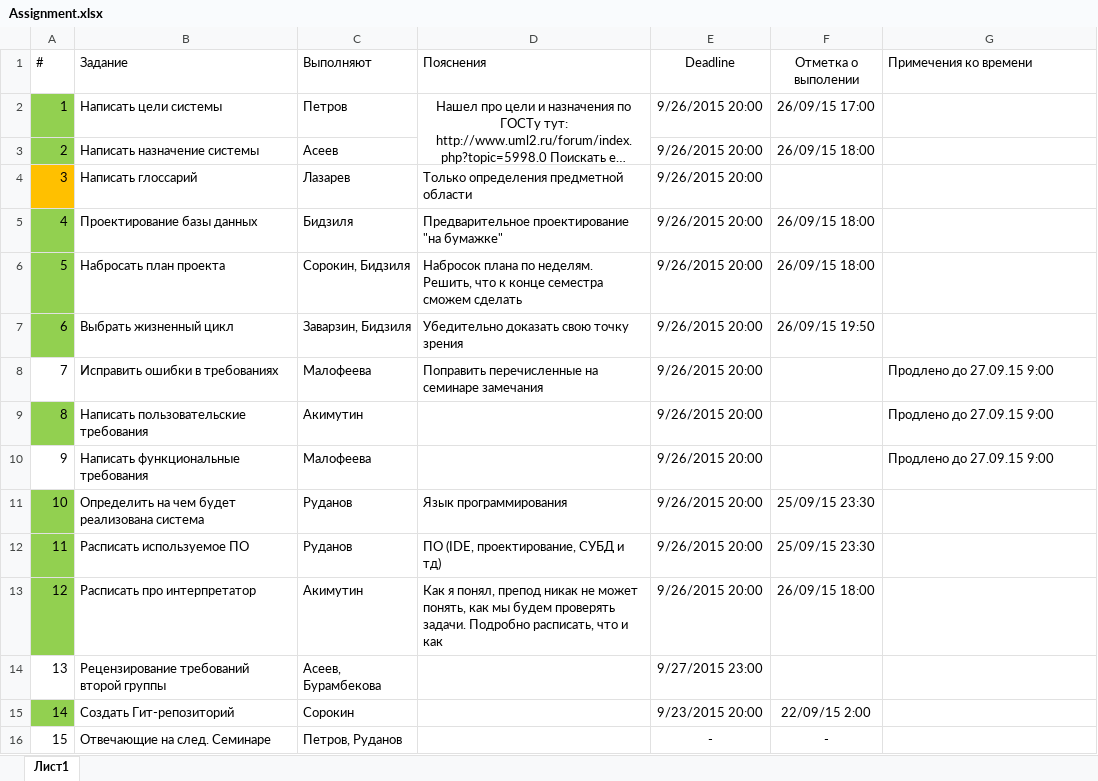
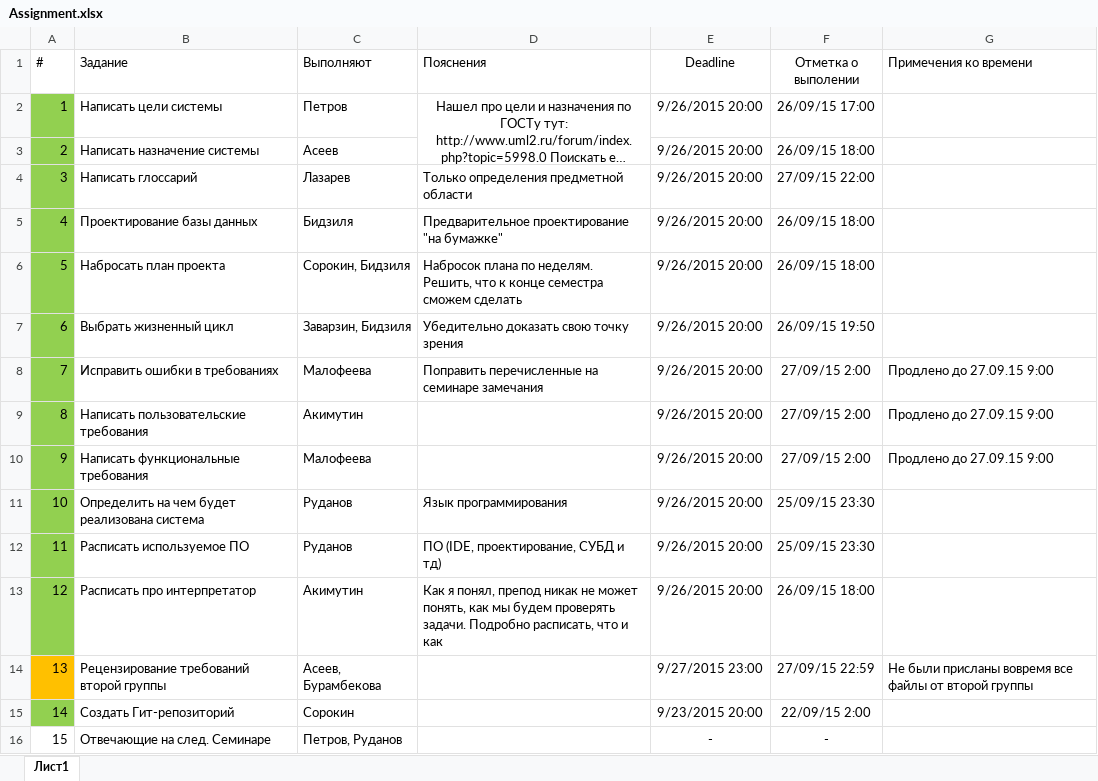
Before and after one commit to SorokinStanislav/UPP, an Excel workbook: Week4. Correct requirements and life cycle/Assignment.xlsx, sheet Лист1, drawn as a sheet; long unchanged cells end in …; values as stored, in another font and other column widths than the file's, no borders; the diff names each change by its address in the sheet, - before the commit and + after, or states it on an @@ line.

Commit message:
Final assignment and week results

```diff
--- a/Week4. Correct requirements and life cycle/Assignment.xlsx (sheet Лист1)
+++ b/Week4. Correct requirements and life cycle/Assignment.xlsx (sheet Лист1)
-A4 fill: #FFC000
+A4 fill: #92D050
-F4 (Отметка о выполении): (empty)
+F4 (Отметка о выполении): 27/09/15 22:00
-A8 fill: none
+A8 fill: #92D050
-F8:F10 (Отметка о выполении): (empty)
+F8:F10 (Отметка о выполении): 27/09/15 2:00
-A10 fill: none
+A10 fill: #92D050
-A14 fill: none
+A14 fill: #FFC000
-F14 (Отметка о выполении): (empty)
+F14 (Отметка о выполении): 27/09/15 22:59
-G14 (Примечения ко времени): (empty)
+G14 (Примечения ко времени): Не были присланы вовремя все файлы от второй группы
```
Also changed, not shown: 2 other files.
